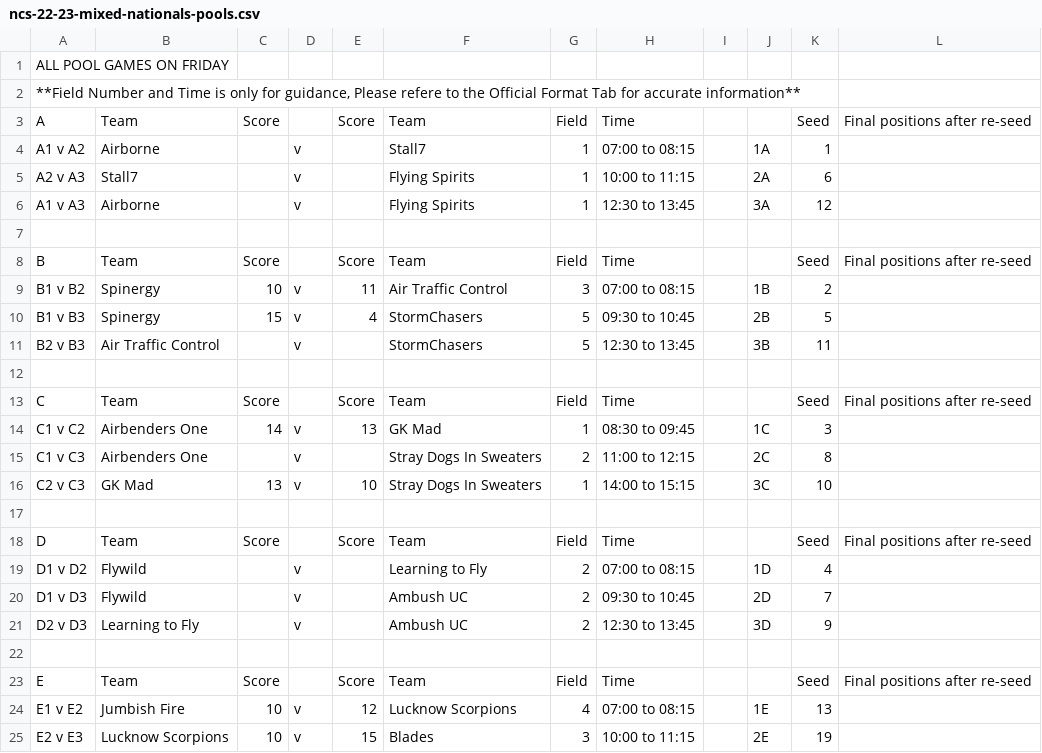
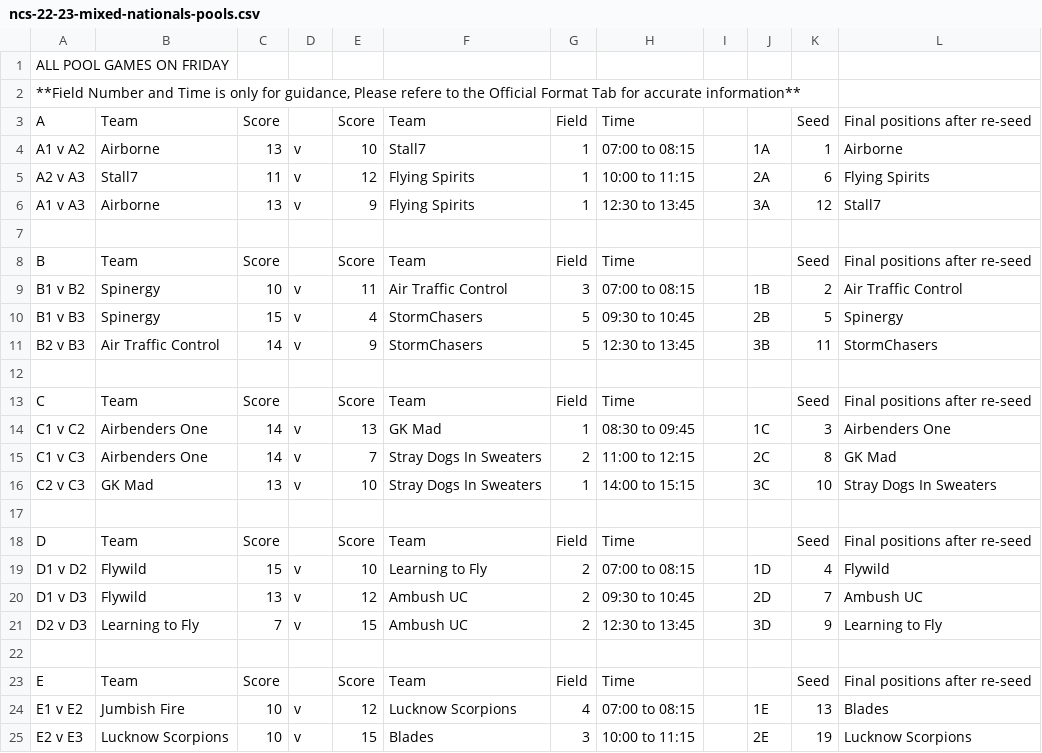
Before and after one commit to india-ultimate/scores, a CSV file: data/raw/ncs-22-23-mixed-nationals-pools.csv, drawn as a sheet; only a part is shown; the diff covers the shown part only.

Commit message:
Auto update data for the website
[ci skip]

```diff
--- a/data/raw/ncs-22-23-mixed-nationals-pools.csv
+++ b/data/raw/ncs-22-23-mixed-nationals-pools.csv
@@ -3,23 +3,23 @@ ALL POOL GAMES ON FRIDAY,,,,,,,,,,,
 A,Team,Score,,Score,Team,Field,Time,,,Seed,Final positions after re-seed
-A1 v A2,Airborne,, v ,,Stall7,1,07:00 to 08:15,,1A,1,
-A2 v A3,Stall7,, v ,,Flying Spirits,1,10:00 to 11:15,,2A,6,
-A1 v A3,Airborne,, v ,,Flying Spirits,1,12:30 to 13:45,,3A,12,
+A1 v A2,Airborne,13, v ,10,Stall7,1,07:00 to 08:15,,1A,1,Airborne
+A2 v A3,Stall7,11, v ,12,Flying Spirits,1,10:00 to 11:15,,2A,6,Flying Spirits
+A1 v A3,Airborne,13, v ,9,Flying Spirits,1,12:30 to 13:45,,3A,12,Stall7
 ,,,,,,,,,,,
 B,Team,Score,,Score,Team,Field,Time,,,Seed,Final positions after re-seed
-B1 v B2,Spinergy,10, v ,11,Air Traffic Control,3,07:00 to 08:15,,1B,2,
-B1 v B3,Spinergy,15, v ,4,StormChasers,5,09:30 to 10:45,,2B,5,
-B2 v B3,Air Traffic Control,, v ,,StormChasers,5,12:30 to 13:45,,3B,11,
+B1 v B2,Spinergy,10, v ,11,Air Traffic Control,3,07:00 to 08:15,,1B,2,Air Traffic Control
+B1 v B3,Spinergy,15, v ,4,StormChasers,5,09:30 to 10:45,,2B,5,Spinergy
+B2 v B3,Air Traffic Control,14, v ,9,StormChasers,5,12:30 to 13:45,,3B,11,StormChasers
 ,,,,,,,,,,,
 C,Team,Score,,Score,Team,Field,Time,,,Seed,Final positions after re-seed
-C1 v C2,Airbenders One,14, v ,13,GK Mad,1,08:30 to 09:45,,1C,3,
-C1 v C3,Airbenders One,, v ,,Stray Dogs In Sweaters,2,11:00 to 12:15,,2C,8,
-C2 v C3,GK Mad,13, v ,10,Stray Dogs In Sweaters,1,14:00 to 15:15,,3C,10,
+C1 v C2,Airbenders One,14, v ,13,GK Mad,1,08:30 to 09:45,,1C,3,Airbenders One
+C1 v C3,Airbenders One,14, v ,7,Stray Dogs In Sweaters,2,11:00 to 12:15,,2C,8,GK Mad
+C2 v C3,GK Mad,13, v ,10,Stray Dogs In Sweaters,1,14:00 to 15:15,,3C,10,Stray Dogs In Sweaters
 ,,,,,,,,,,,
 D,Team,Score,,Score,Team,Field,Time,,,Seed,Final positions after re-seed
-D1 v D2,Flywild,, v ,,Learning to Fly,2,07:00 to 08:15,,1D,4,
-D1 v D3,Flywild,, v ,,Ambush UC,2,09:30 to 10:45,,2D,7,
-D2 v D3,Learning to Fly,, v ,,Ambush UC,2,12:30 to 13:45,,3D,9,
+D1 v D2,Flywild,15, v ,10,Learning to Fly,2,07:00 to 08:15,,1D,4,Flywild
+D1 v D3,Flywild,13, v ,12,Ambush UC,2,09:30 to 10:45,,2D,7,Ambush UC
+D2 v D3,Learning to Fly,7, v ,15,Ambush UC,2,12:30 to 13:45,,3D,9,Learning to Fly
 ,,,,,,,,,,,
 E,Team,Score,,Score,Team,Field,Time,,,Seed,Final positions after re-seed
-E1 v E2,Jumbish Fire,10, v ,12,Lucknow Scorpions,4,07:00 to 08:15,,1E,13,
-E2 v E3,Lucknow Scorpions,10, v ,15,Blades,3,10:00 to 11:15,,2E,19,
+E1 v E2,Jumbish Fire,10, v ,12,Lucknow Scorpions,4,07:00 to 08:15,,1E,13,Blades
+E2 v E3,Lucknow Scorpions,10, v ,15,Blades,3,10:00 to 11:15,,2E,19,Lucknow Scorpions
```
Also changed, not shown: 11 edited cells elsewhere in this file, data/raw/ncs-22-23-mixed-nationals-brackets.csv, data/raw/ncs-22-23-mixed-nationals-seeds.csv, 1 other file.
